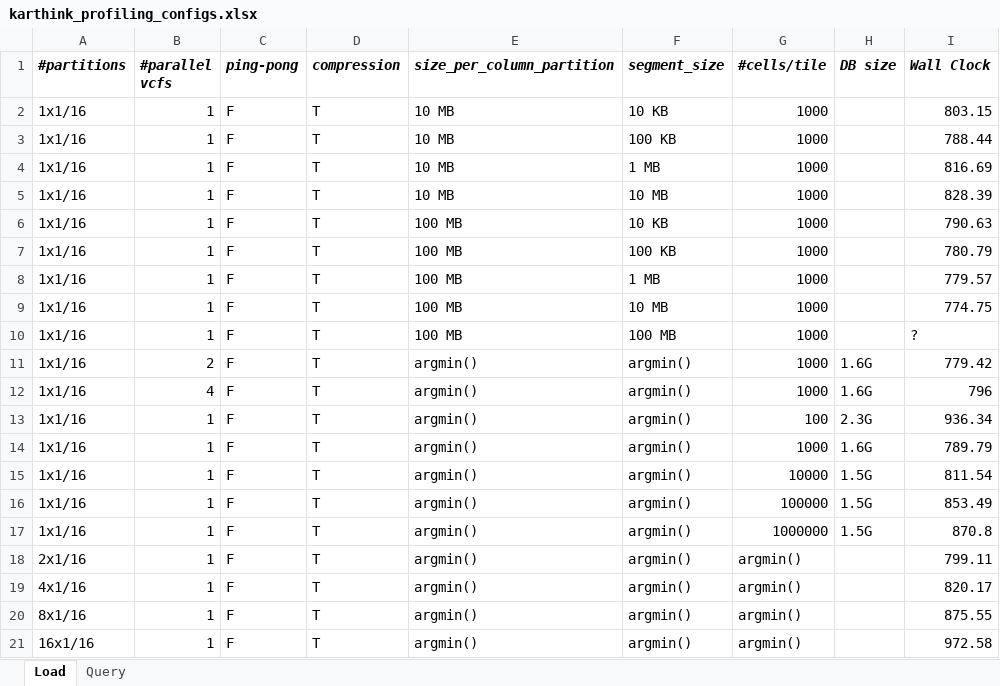
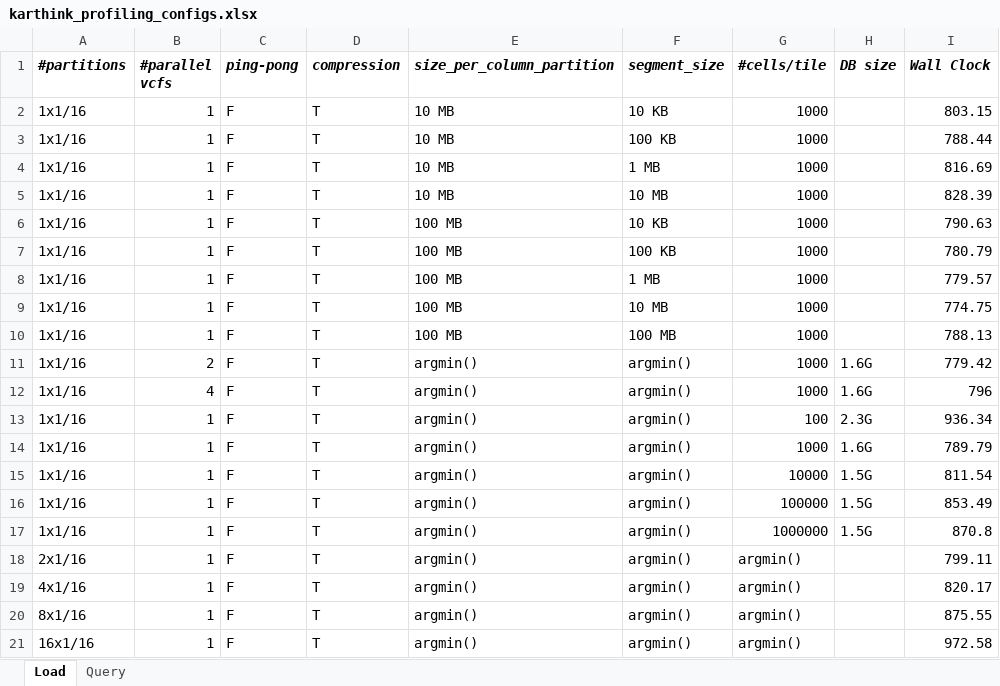
Before and after one commit to mingrutar/GenomicsLoaderConfigCreator, an Excel workbook: view_results/csvfiles/karthink_profiling_configs.xlsx, sheet Load, drawn as a sheet; values as stored, in another font and other column widths than the file's, no borders; the diff names each change by its address in the sheet, - before the commit and + after, or states it on an @@ line.

Commit message:
added the missing test Wall Clock

```diff
--- a/view_results/csvfiles/karthink_profiling_configs.xlsx (sheet Load)
+++ b/view_results/csvfiles/karthink_profiling_configs.xlsx (sheet Load)
-I10 (Wall Clock): ?
+I10 (Wall Clock): 788.13
```
